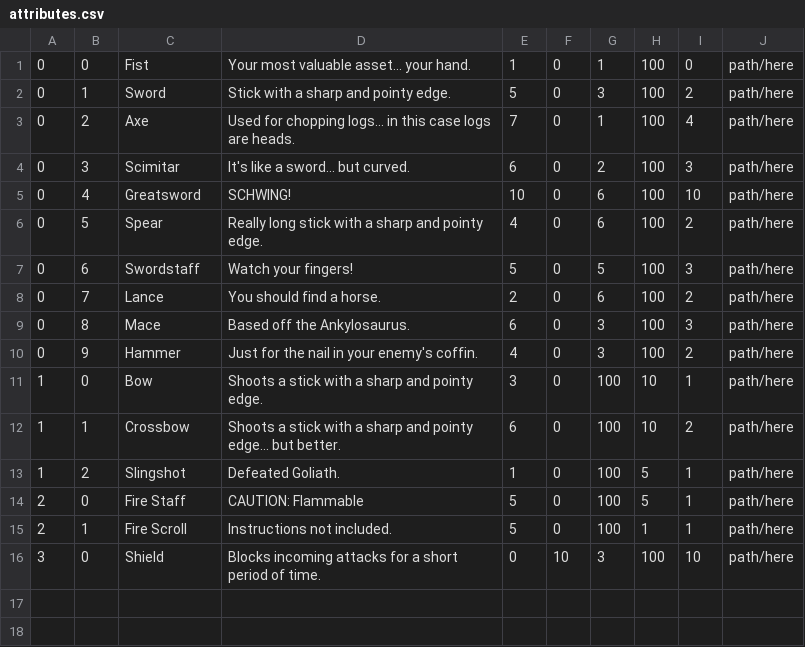
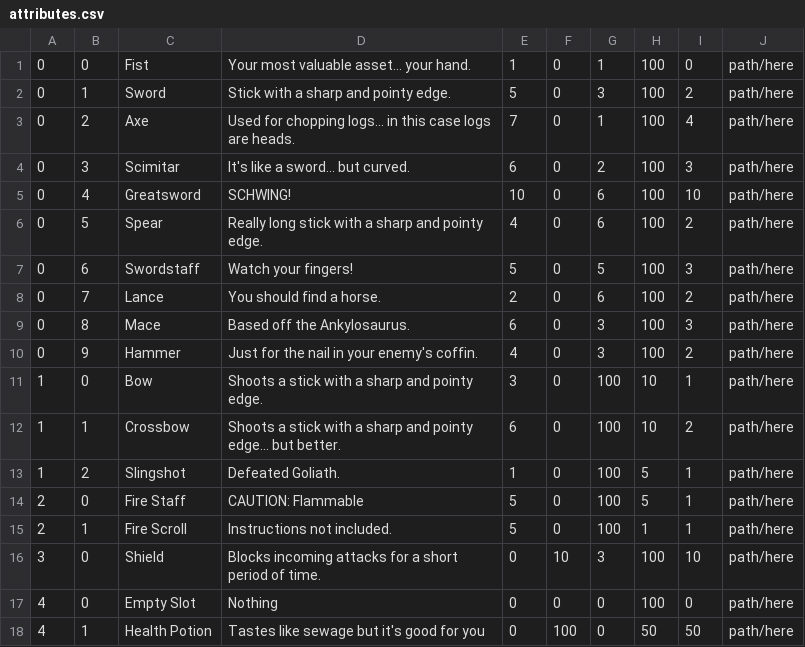
Before and after one commit to scottsa8/Maze-Game, a CSV file: assets/items/attributes.csv, drawn as a sheet.

Commit message:
Health potions added and working

```diff
--- a/assets/items/attributes.csv
+++ b/assets/items/attributes.csv
@@ -16 +16,3 @@
 3,0,Shield,Blocks incoming attacks for a short period of time.,0,10,3,100,10,path/here
+4,0,Empty Slot,Nothing,0,0,0,100,0,path/here
+4,1,Health Potion,Tastes like sewage but it's good for you,0,100,0,50,50,path/here
```
Also changed, not shown: 4 other files.
